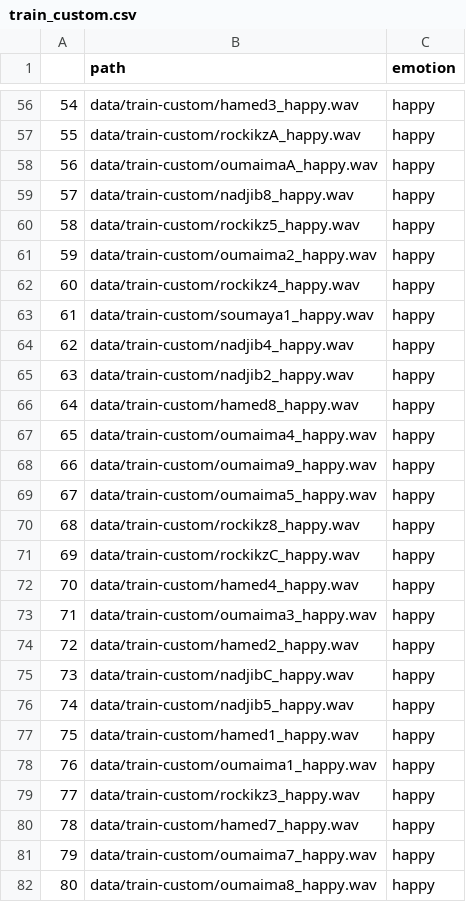
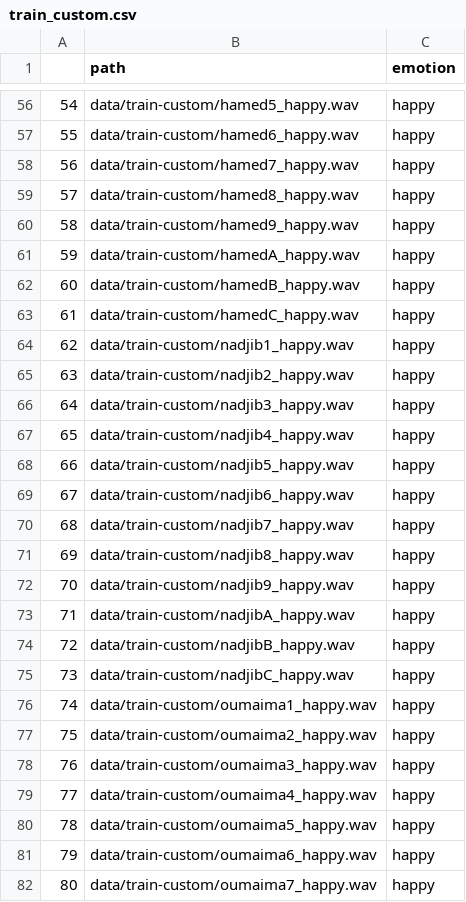
Before and after one commit to lucidbard/emotion-recognition-using-speech, a CSV file: train_custom.csv, drawn as a sheet; only a part is shown, gaps mark what is left out; the diff covers the shown part only.

```diff
--- a/train_custom.csv
+++ b/train_custom.csv
@@ -56,27 +56,27 @@
-54,data/train-custom/hamed3_happy.wav,happy
-55,data/train-custom/rockikzA_happy.wav,happy
-56,data/train-custom/oumaimaA_happy.wav,happy
-57,data/train-custom/nadjib8_happy.wav,happy
-58,data/train-custom/rockikz5_happy.wav,happy
-59,data/train-custom/oumaima2_happy.wav,happy
-60,data/train-custom/rockikz4_happy.wav,happy
-61,data/train-custom/soumaya1_happy.wav,happy
-62,data/train-custom/nadjib4_happy.wav,happy
+54,data/train-custom/hamed5_happy.wav,happy
+55,data/train-custom/hamed6_happy.wav,happy
+56,data/train-custom/hamed7_happy.wav,happy
+57,data/train-custom/hamed8_happy.wav,happy
+58,data/train-custom/hamed9_happy.wav,happy
+59,data/train-custom/hamedA_happy.wav,happy
+60,data/train-custom/hamedB_happy.wav,happy
+61,data/train-custom/hamedC_happy.wav,happy
+62,data/train-custom/nadjib1_happy.wav,happy
 63,data/train-custom/nadjib2_happy.wav,happy
-64,data/train-custom/hamed8_happy.wav,happy
-65,data/train-custom/oumaima4_happy.wav,happy
-66,data/train-custom/oumaima9_happy.wav,happy
-67,data/train-custom/oumaima5_happy.wav,happy
-68,data/train-custom/rockikz8_happy.wav,happy
-69,data/train-custom/rockikzC_happy.wav,happy
-70,data/train-custom/hamed4_happy.wav,happy
-71,data/train-custom/oumaima3_happy.wav,happy
-72,data/train-custom/hamed2_happy.wav,happy
+64,data/train-custom/nadjib3_happy.wav,happy
+65,data/train-custom/nadjib4_happy.wav,happy
+66,data/train-custom/nadjib5_happy.wav,happy
+67,data/train-custom/nadjib6_happy.wav,happy
+68,data/train-custom/nadjib7_happy.wav,happy
+69,data/train-custom/nadjib8_happy.wav,happy
+70,data/train-custom/nadjib9_happy.wav,happy
+71,data/train-custom/nadjibA_happy.wav,happy
+72,data/train-custom/nadjibB_happy.wav,happy
 73,data/train-custom/nadjibC_happy.wav,happy
-74,data/train-custom/nadjib5_happy.wav,happy
-75,data/train-custom/hamed1_happy.wav,happy
-76,data/train-custom/oumaima1_happy.wav,happy
-77,data/train-custom/rockikz3_happy.wav,happy
-78,data/train-custom/hamed7_happy.wav,happy
-79,data/train-custom/oumaima7_happy.wav,happy
-80,data/train-custom/oumaima8_happy.wav,happy
+74,data/train-custom/oumaima1_happy.wav,happy
+75,data/train-custom/oumaima2_happy.wav,happy
+76,data/train-custom/oumaima3_happy.wav,happy
+77,data/train-custom/oumaima4_happy.wav,happy
+78,data/train-custom/oumaima5_happy.wav,happy
+79,data/train-custom/oumaima6_happy.wav,happy
+80,data/train-custom/oumaima7_happy.wav,happy
```
Also changed, not shown: 70 edited cells elsewhere in this file, test_custom.csv, test_emodb.csv, 8 other files.
